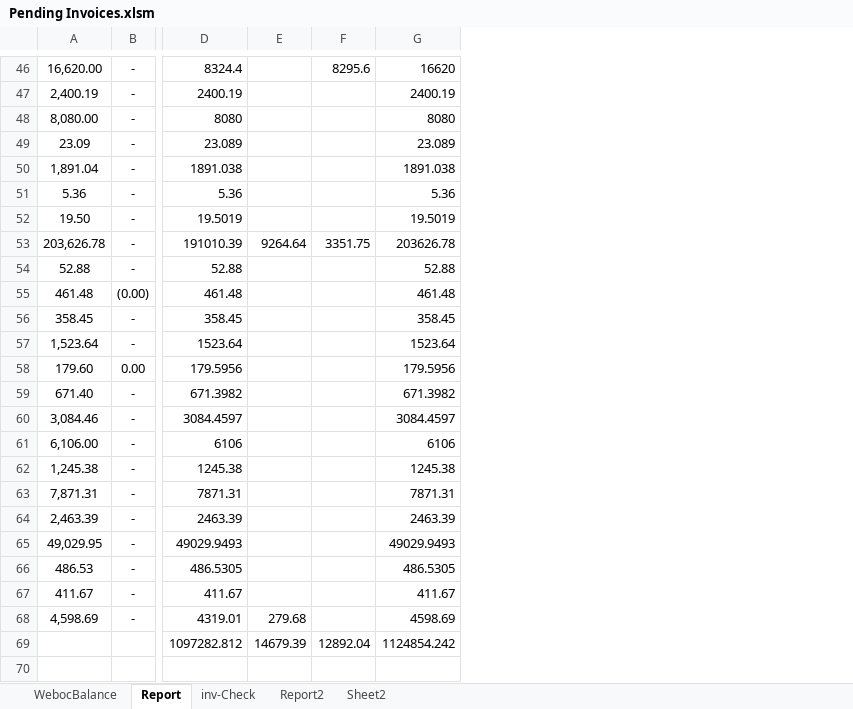
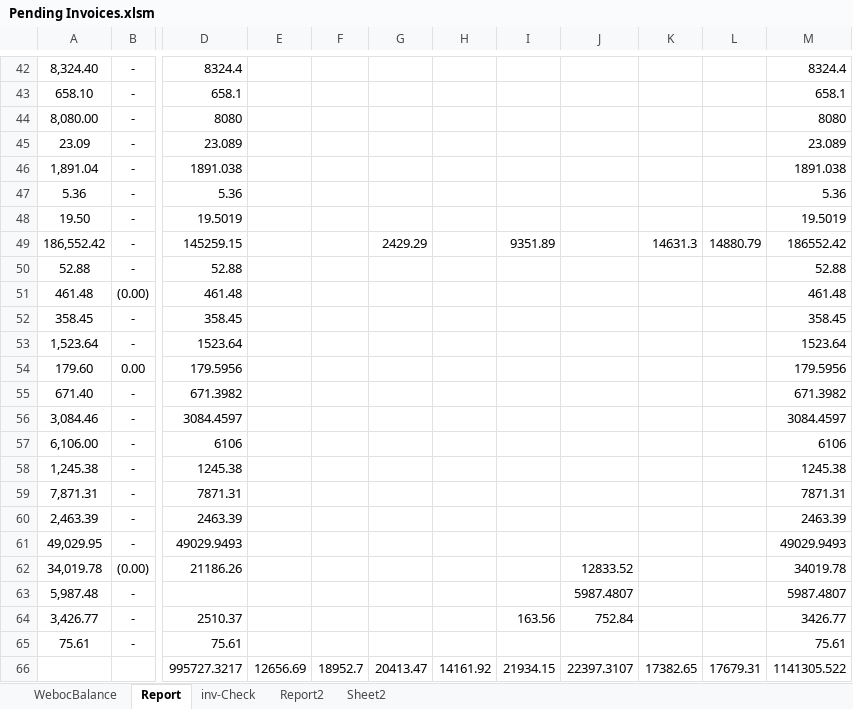
Before and after one commit to madnan-git/Lucky-data, an Excel workbook: Pending Invoices.xlsm, sheet Report, drawn as a sheet; only a part is shown, gaps mark what is left out; values as stored, in another font and other column widths than the file's, no borders; charts and pictures and conditional formats not drawn; removed rows and columns are numbered as before the commit, all else as after; rows hold the shown columns only; the diff covers the shown part only; the diff names each change by its address in the sheet, - before the commit and + after, or states it on an @@ line.

```diff
--- a/Pending Invoices.xlsm (sheet Report)
+++ b/Pending Invoices.xlsm (sheet Report)
-column E, empty
-column F, row 46: 8295.6
+column E, empty
+column F, empty
+column G, empty
+column H, empty
+column I, empty
+column J, empty
+column K, empty
+column L, empty
-A42: 16,620.00
+A42: 8,324.40
-M42: 16620
+M42: 8324.4
-row 47: 2,400.19 | - | 2400.19 |  |  | 2400.19
+row 43: 658.10 | - | 658.1 |  |  |  |  |  |  |  |  | 658.1
-row 53: 203,626.78 | - | 191010.39 | 9264.64 | 3351.75 | 203626.78
+row 49: 186,552.42 | - | 145259.15 |  |  | 2429.29 |  | 9351.89 |  | 14631.3 | 14880.79 | 186552.42
-row 66: 486.53 | - | 486.5305 |  |  | 486.5305
-row 67: 411.67 | - | 411.67 |  |  | 411.67
-row 68: 4,598.69 | - | 4319.01 | 279.68 |  | 4598.69
-row 69:  |  | 1097282.812 | 14679.39 | 12892.04 | 1124854.242
+row 62: 34,019.78 | (0.00) | 21186.26 |  |  |  |  |  | 12833.52 |  |  | 34019.78
+row 63: 5,987.48 | - |  |  |  |  |  |  | 5987.4807 |  |  | 5987.4807
+row 64: 3,426.77 | - | 2510.37 |  |  |  |  | 163.56 | 752.84 |  |  | 3426.77
+row 65: 75.61 | - | 75.61 |  |  |  |  |  |  |  |  | 75.61
+row 66:  |  | 995727.3217 | 12656.69 | 18952.7 | 20413.47 | 14161.92 | 21934.15 | 22397.3107 | 17382.65 | 17679.31 | 1141305.522
```
Also changed, not shown: 15 added rows and 19 removed rows elsewhere in this sheet, sheet WebocBalance, sheet Report2, sheet inv-Check, formulas that keep their value, Automation.xlsm, 9 other files.
